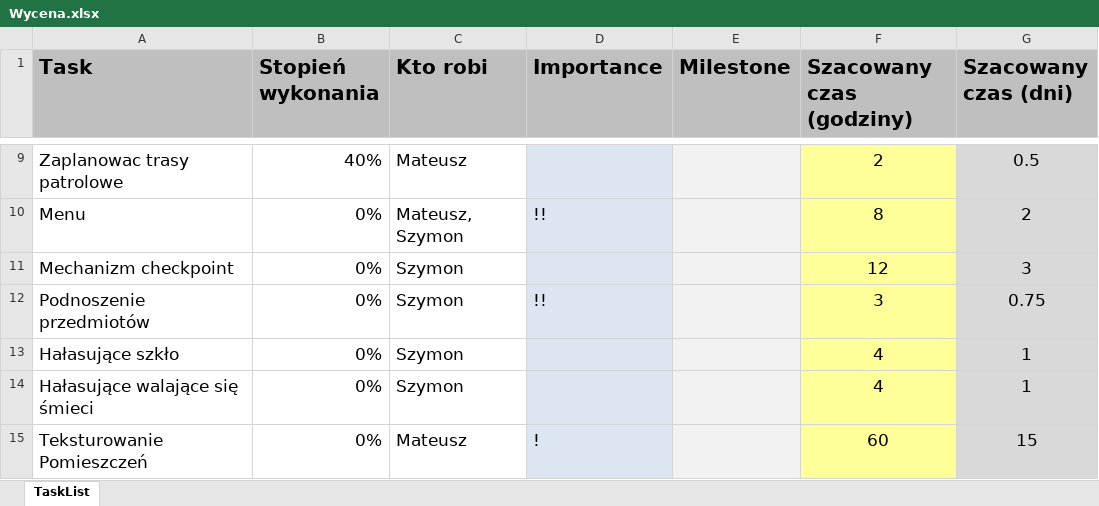
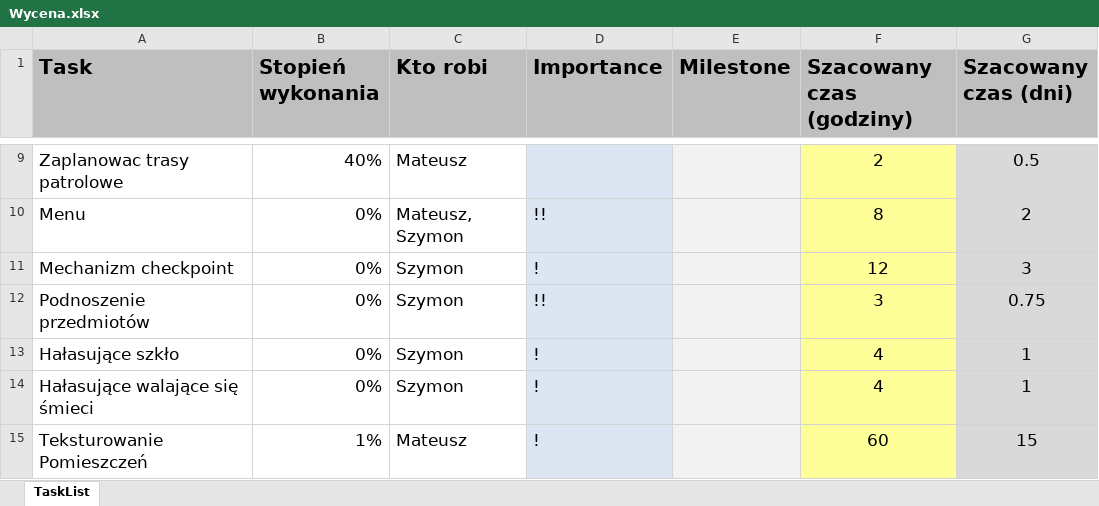
Before and after one commit to Mati2906/Unity, an Excel workbook: Wycena.xlsx, sheet TaskList, drawn as a sheet; only a part is shown, gaps mark what is left out; values as stored, in another font and other column widths than the file's, no borders; conditional formats not drawn; the diff covers the shown part only; the diff names each change by its address in the sheet, - before the commit and + after, or states it on an @@ line.

Commit message:
Aktualizacja wyceny

```diff
--- a/Wycena.xlsx (sheet TaskList)
+++ b/Wycena.xlsx (sheet TaskList)
-D11 (Importance): (empty)
+D11 (Importance): !
-D13:D14 (Importance): (empty)
+D13:D14 (Importance): !
-B15 (Stopień wykonania): 0%
+B15 (Stopień wykonania): 1%
```
Also changed, not shown: 3 added rows, 3 removed rows and 11 edited cells elsewhere in this sheet.
